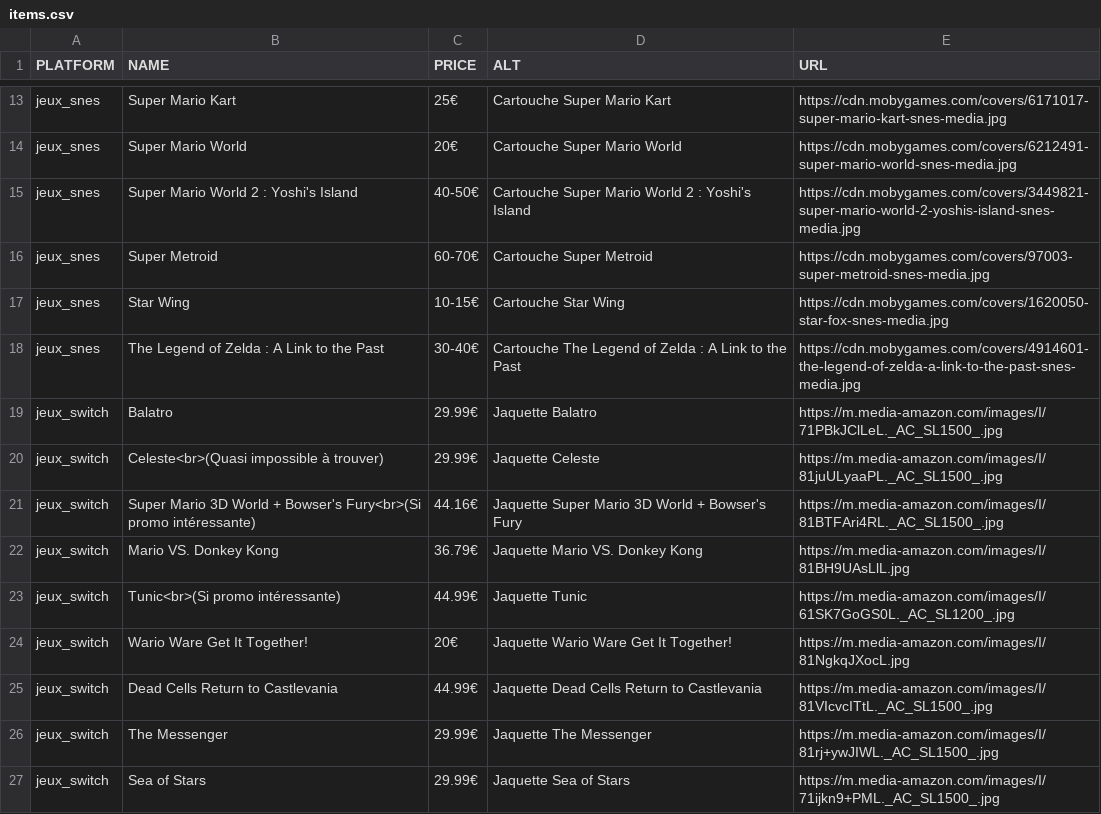
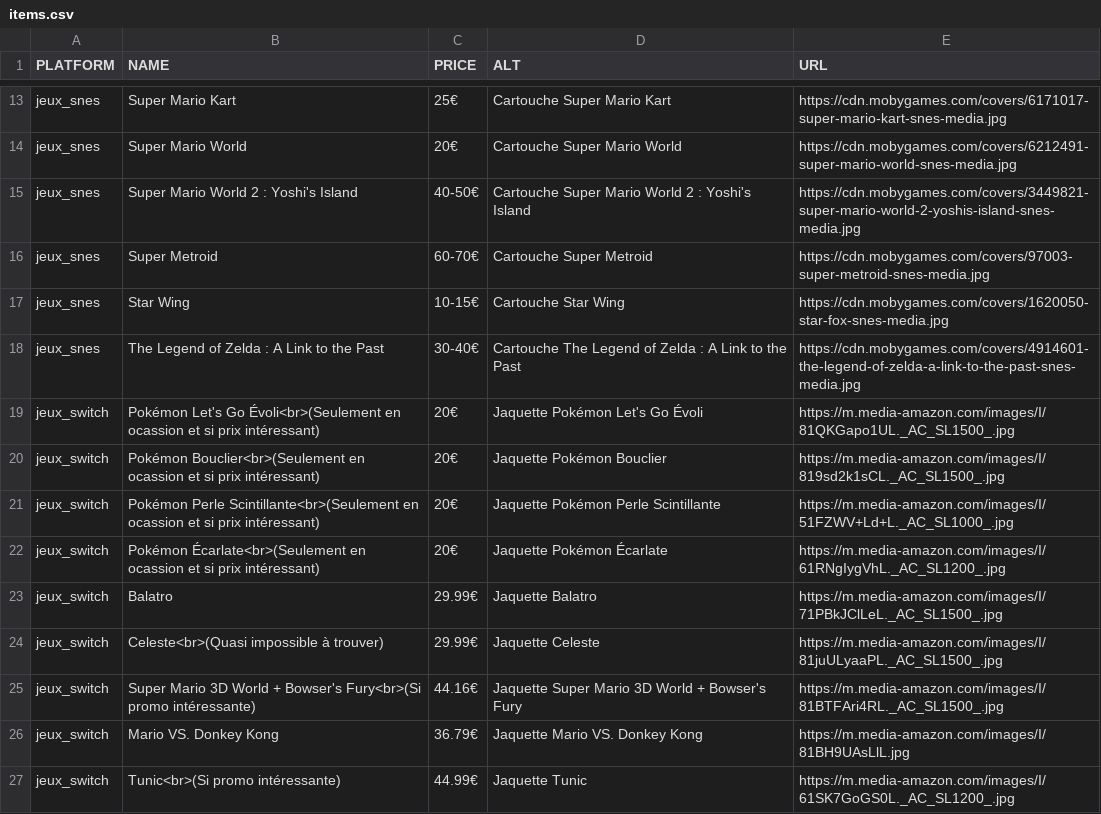
Before and after one commit to Matbaldi/Listes, a CSV file: assets/csv/items.csv, drawn as a sheet; only a part is shown, gaps mark what is left out; the shorter side is filled out with more unchanged rows; the diff names each change by its address in the sheet, - before the commit and + after, or states it on an @@ line.

Commit message:
Update items.csv

```diff
--- a/assets/csv/items.csv
+++ b/assets/csv/items.csv
+row 19: jeux_switch | Pokémon Let's Go Évoli<br>(Seulement en ocassion et si prix intéressant) | 20€ | Jaquette Pokémon Let's Go Évoli | https://m.media-amazon.com/images/I/81QKGapo1UL._AC_SL1500_.jpg
+row 20: jeux_switch | Pokémon Bouclier<br>(Seulement en ocassion et si prix intéressant) | 20€ | Jaquette Pokémon Bouclier | https://m.media-amazon.com/images/I/819sd2k1sCL._AC_SL1500_.jpg
+row 21: jeux_switch | Pokémon Perle Scintillante<br>(Seulement en ocassion et si prix intéressant) | 20€ | Jaquette Pokémon Perle Scintillante | https://m.media-amazon.com/images/I/51FZWV+Ld+L._AC_SL1000_.jpg
+row 22: jeux_switch | Pokémon Écarlate<br>(Seulement en ocassion et si prix intéressant) | 20€ | Jaquette Pokémon Écarlate | https://m.media-amazon.com/images/I/61RNgIygVhL._AC_SL1200_.jpg
```
